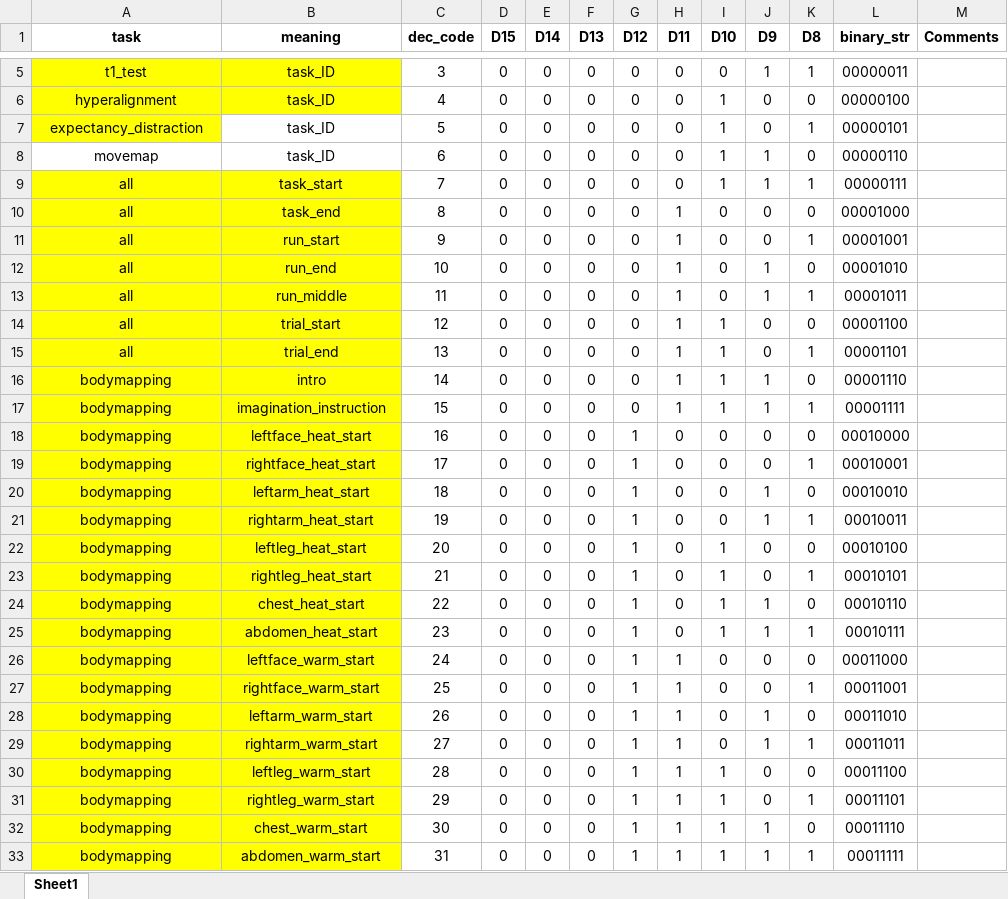
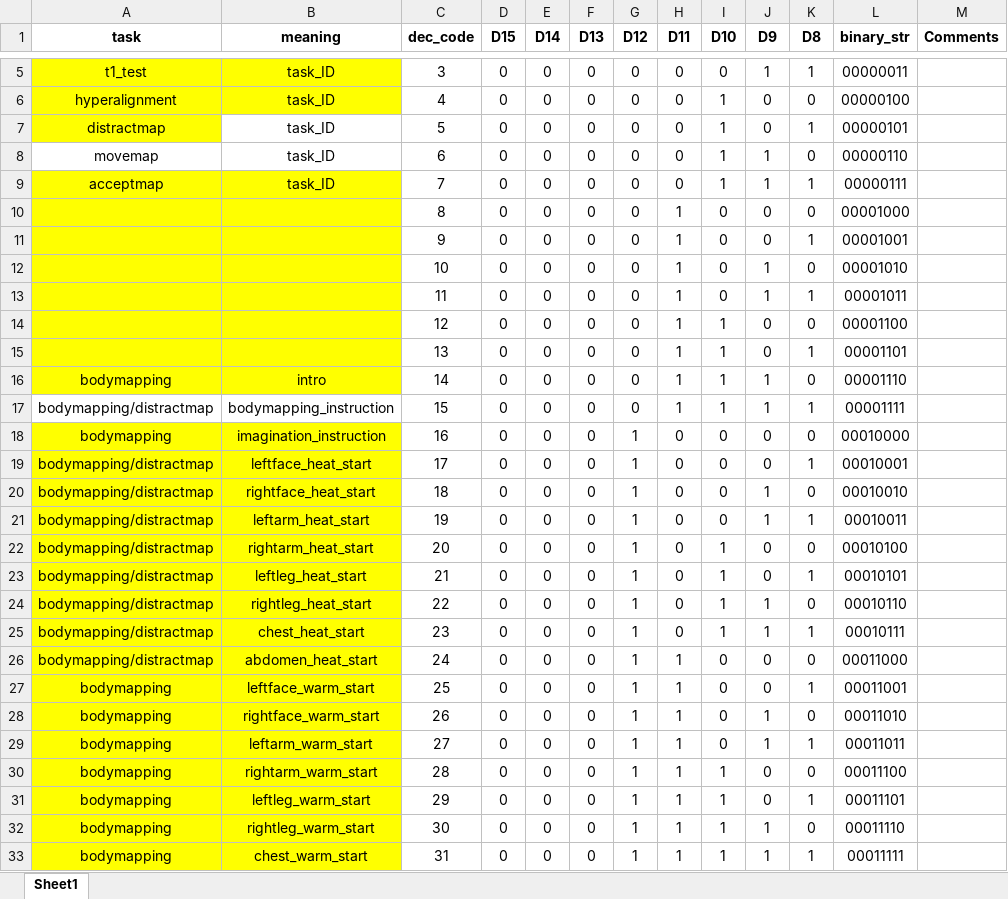
Before and after one commit to canlab/WASABI_public, an Excel workbook: fMRI Tasks/info/biopac_code_dict.xlsx, sheet Sheet1, drawn as a sheet; only a part is shown, gaps mark what is left out; values as stored, in another font and other column widths than the file's, no borders; the diff covers the shown part only; the diff names each change by its address in the sheet, - before the commit and + after, or states it on an @@ line.

Commit message:
Code cleanup and first release of distractmap v1.0.0

```diff
--- a/fMRI Tasks/info/biopac_code_dict.xlsx (sheet Sheet1)
+++ b/fMRI Tasks/info/biopac_code_dict.xlsx (sheet Sheet1)
-A7 (task): expectancy_distraction
+A7 (task): distractmap
-A9 (task): all
+A9 (task): acceptmap
-B9 (meaning): task_start
+B9 (meaning): task_ID
-A10:A15 (task): all
+A10:A15 (task): (empty)
-B10 (meaning): task_end
+B10 (meaning): (empty)
-B11 (meaning): run_start
+B11 (meaning): (empty)
-B12 (meaning): run_end
+B12 (meaning): (empty)
-B13 (meaning): run_middle
+B13 (meaning): (empty)
-B14 (meaning): trial_start
+B14 (meaning): (empty)
-B15 (meaning): trial_end
+B15 (meaning): (empty)
-A17 (task): bodymapping
+A17 (task): bodymapping/distractmap
-A17:B17 fill: #FFFF00
+A17:B17 fill: none
-B17 (meaning): imagination_instruction
+B17 (meaning): bodymapping_instruction
-B18 (meaning): leftface_heat_start
+B18 (meaning): imagination_instruction
-A19:A26 (task): bodymapping
+A19:A26 (task): bodymapping/distractmap
-B19 (meaning): rightface_heat_start
+B19 (meaning): leftface_heat_start
-B20 (meaning): leftarm_heat_start
+B20 (meaning): rightface_heat_start
-B21 (meaning): rightarm_heat_start
+B21 (meaning): leftarm_heat_start
-B22 (meaning): leftleg_heat_start
+B22 (meaning): rightarm_heat_start
-B23 (meaning): rightleg_heat_start
+B23 (meaning): leftleg_heat_start
-B24 (meaning): chest_heat_start
+B24 (meaning): rightleg_heat_start
-B25 (meaning): abdomen_heat_start
+B25 (meaning): chest_heat_start
-B26 (meaning): leftface_warm_start
+B26 (meaning): abdomen_heat_start
-B27 (meaning): rightface_warm_start
+B27 (meaning): leftface_warm_start
-B28 (meaning): leftarm_warm_start
+B28 (meaning): rightface_warm_start
-B29 (meaning): rightarm_warm_start
+B29 (meaning): leftarm_warm_start
-B30 (meaning): leftleg_warm_start
+B30 (meaning): rightarm_warm_start
-B31 (meaning): rightleg_warm_start
+B31 (meaning): leftleg_warm_start
-B32 (meaning): chest_warm_start
+B32 (meaning): rightleg_warm_start
-B33 (meaning): abdomen_warm_start
+B33 (meaning): chest_warm_start
```
Also changed, not shown: 31 edited cells and cell formats elsewhere in this sheet, 1 other file.
